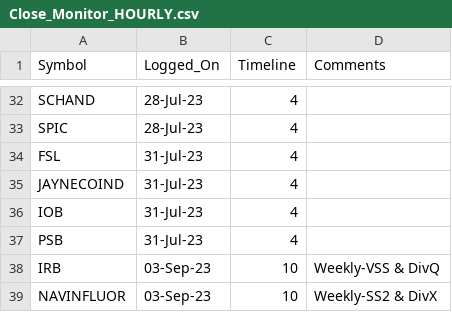
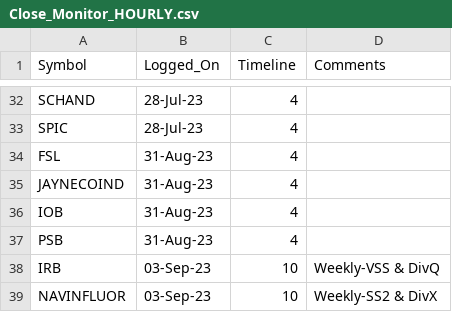
Before and after one commit to vishaln90/public_rep, a CSV file: Close_Monitor_HOURLY.csv, drawn as a sheet; only a part is shown, gaps mark what is left out.

Commit message:
Update Close_Monitor_HOURLY.csv

```diff
--- a/Close_Monitor_HOURLY.csv
+++ b/Close_Monitor_HOURLY.csv
@@ -33,6 +33,6 @@ SCHAND,28-Jul-23,4
 SPIC,28-Jul-23,4
-FSL,31-Jul-23,4
-JAYNECOIND,31-Jul-23,4
-IOB,31-Jul-23,4
-PSB,31-Jul-23,4
+FSL,31-Aug-23,4
+JAYNECOIND,31-Aug-23,4
+IOB,31-Aug-23,4
+PSB,31-Aug-23,4
 IRB,03-Sep-23,10,Weekly-VSS & DivQ
```
